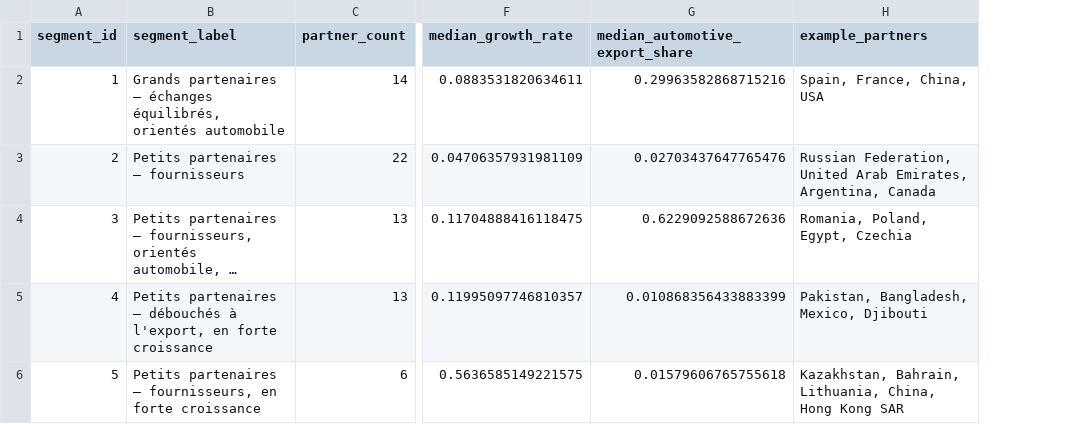
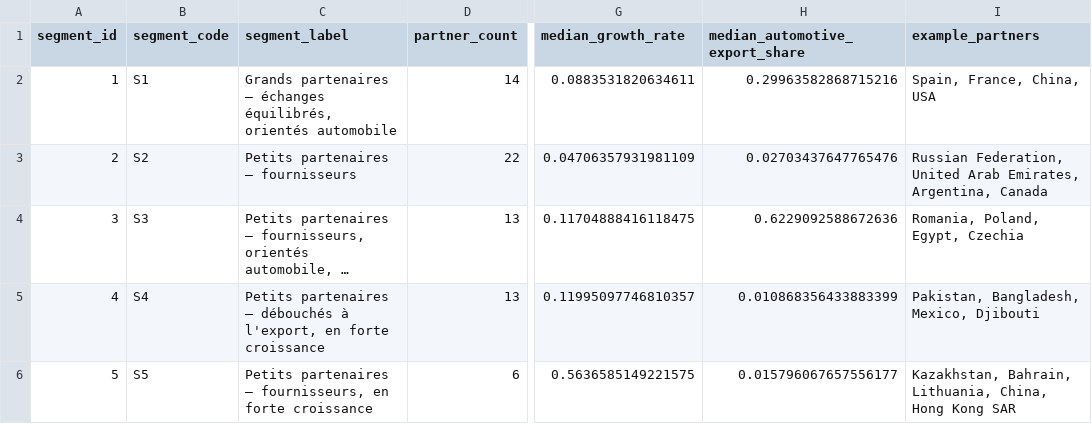
Before and after one commit to nkhawla000-cmyk/morocco-trade-intelligence, a CSV file: data/marts/mart_segment_profiles.csv, drawn as a sheet; only a part is shown, gaps mark what is left out; long unchanged cells end in …; addresses are those after the commit; the diff names each change by its address in the sheet, - before the commit and + after, or states it on an @@ line.

```diff
--- a/data/marts/mart_segment_profiles.csv
+++ b/data/marts/mart_segment_profiles.csv
+column B (segment_code), rows 2-6: S1 | S2 | S3 | S4 | S5
-H6 (median_automotive_export_share): 0.01579606765755618
+H6 (median_automotive_export_share): 0.015796067657556177
```
Also changed, not shown: data/marts/mart_partner_segments.csv, 2 other files.
